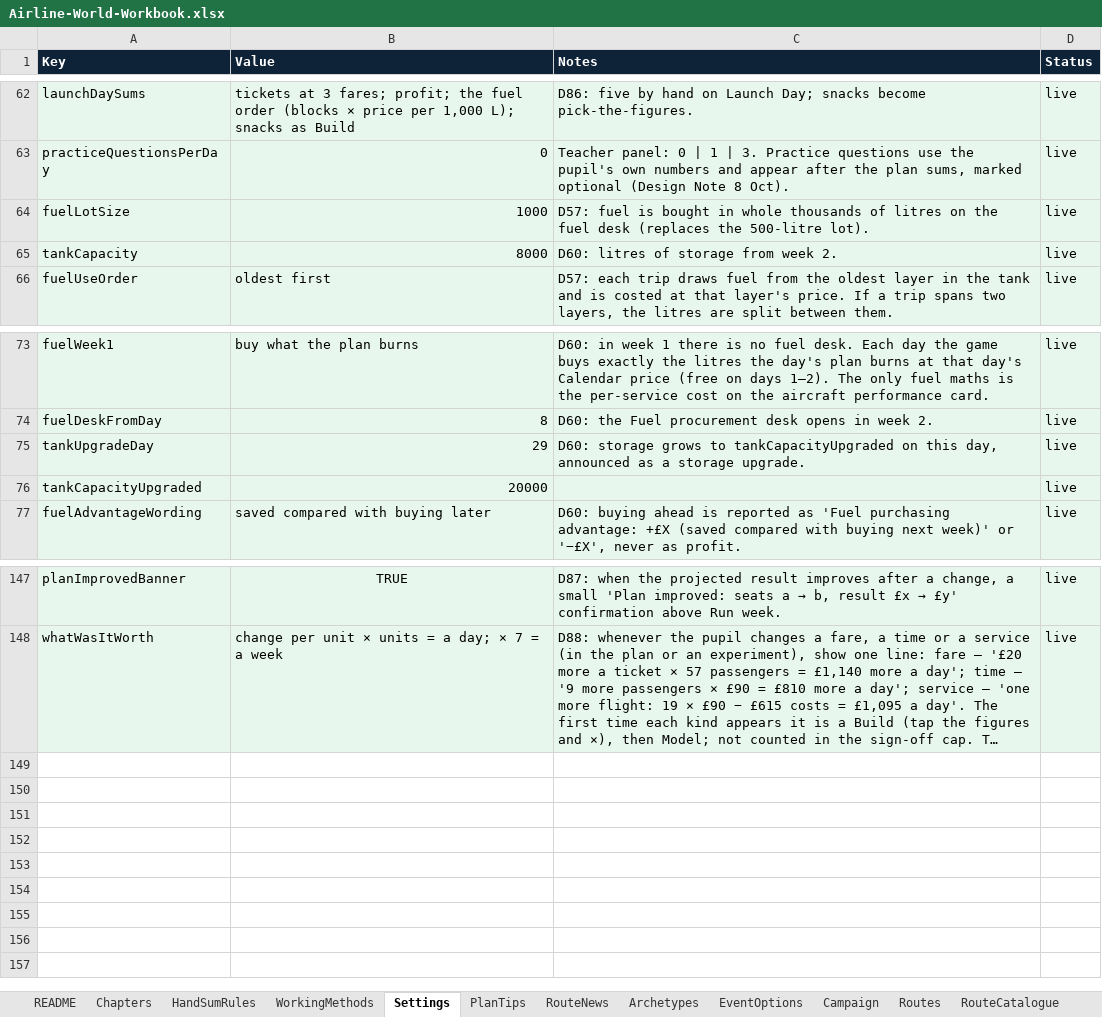
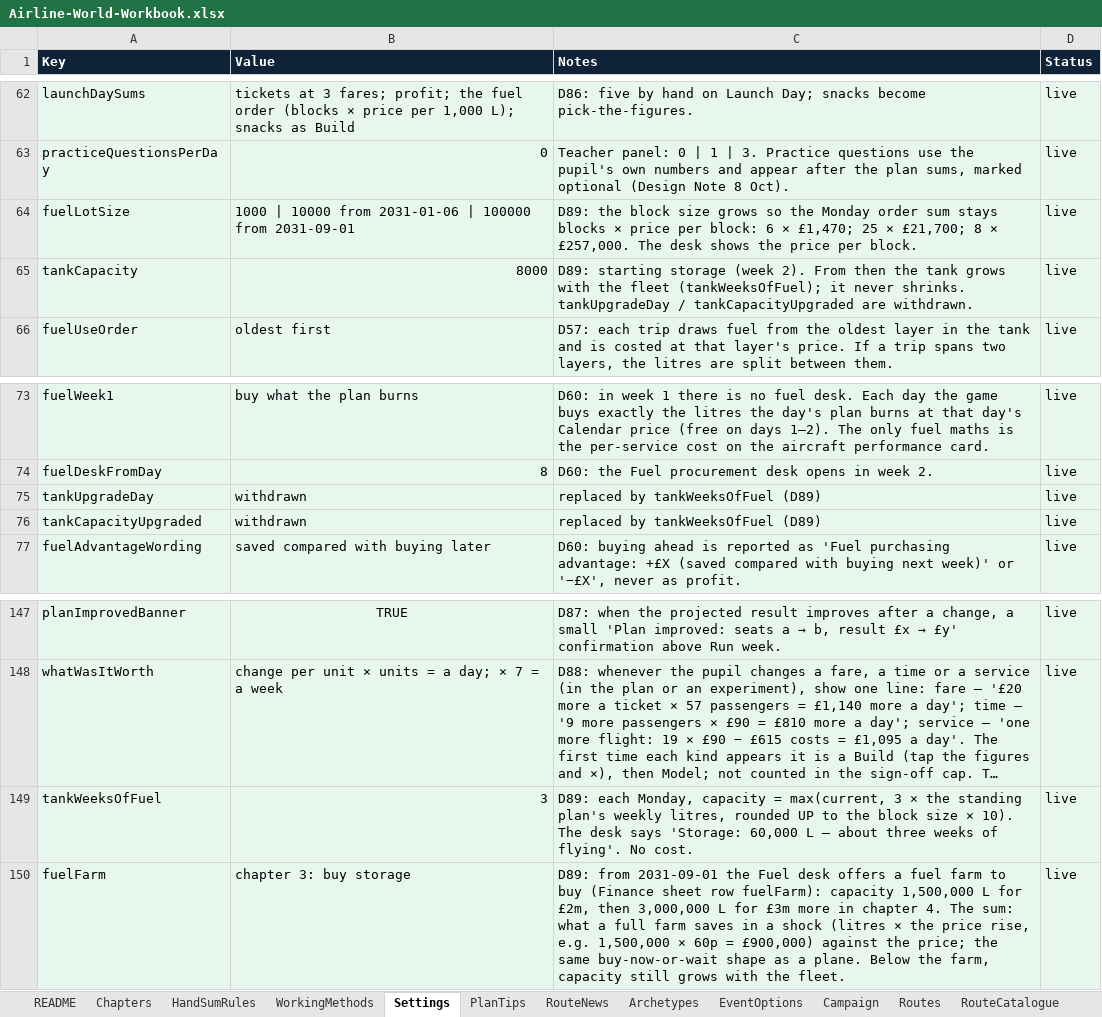
Before and after one commit to bertieharris2-cpu/Airline-Simulator-Maths-Game, an Excel workbook: data/Airline-World-Workbook.xlsx, sheet Settings, drawn as a sheet; only a part is shown, gaps mark what is left out; long unchanged cells end in …; values as stored, in another font and other column widths than the file's, no borders; the diff names each change by its address in the sheet, - before the commit and + after, or states it on an @@ line.

```diff
--- a/data/Airline-World-Workbook.xlsx (sheet Settings)
+++ b/data/Airline-World-Workbook.xlsx (sheet Settings)
-B64 (Value): 1000
+B64 (Value): 1000 | 10000 from 2031-01-06 | 100000 from 2031-09-01
-C64 (Notes): D57: fuel is bought in whole thousands of litres on the fuel desk (replaces the 500-litre lot).
+C64 (Notes): D89: the block size grows so the Monday order sum stays blocks × price per block: 6 × £1,470; 25 × £21,700; 8 × £257,000. The desk shows the price per block.
-C65 (Notes): D60: litres of storage from week 2.
+C65 (Notes): D89: starting storage (week 2). From then the tank grows with the fleet (tankWeeksOfFuel); it never shrinks. tankUpgradeDay / tankCapacityUpgraded are withdrawn.
-B75 (Value): 29
+B75 (Value): withdrawn
-C75 (Notes): D60: storage grows to tankCapacityUpgraded on this day, announced as a storage upgrade.
+C75 (Notes): replaced by tankWeeksOfFuel (D89)
-B76 (Value): 20000
+B76 (Value): withdrawn
-C76 (Notes): (empty)
+C76 (Notes): replaced by tankWeeksOfFuel (D89)
+row 149: tankWeeksOfFuel | 3 | D89: each Monday, capacity = max(current, 3 × the standing plan's weekly litres, rounded UP to the block size × 10). The desk says 'Storage: 60,000 L — about three weeks of flying'. No cost. | live
+row 150: fuelFarm | chapter 3: buy storage | D89: from 2031-09-01 the Fuel desk offers a fuel farm to buy (Finance sheet row fuelFarm): capacity 1,500,000 L for £2m, then 3,000,000 L for £3m more in chapter 4. The sum: what a full farm saves in a shock (litres × the price rise, e.g. 1,500,000 × 60p = £900,000) against the price; the same buy-now-or-wait shape as a plane. Below the farm, capacity still grows with the fleet. | live
```
Also changed, not shown: sheet Finance, sheet WorkingMethods, sheet README, 12 other files.
